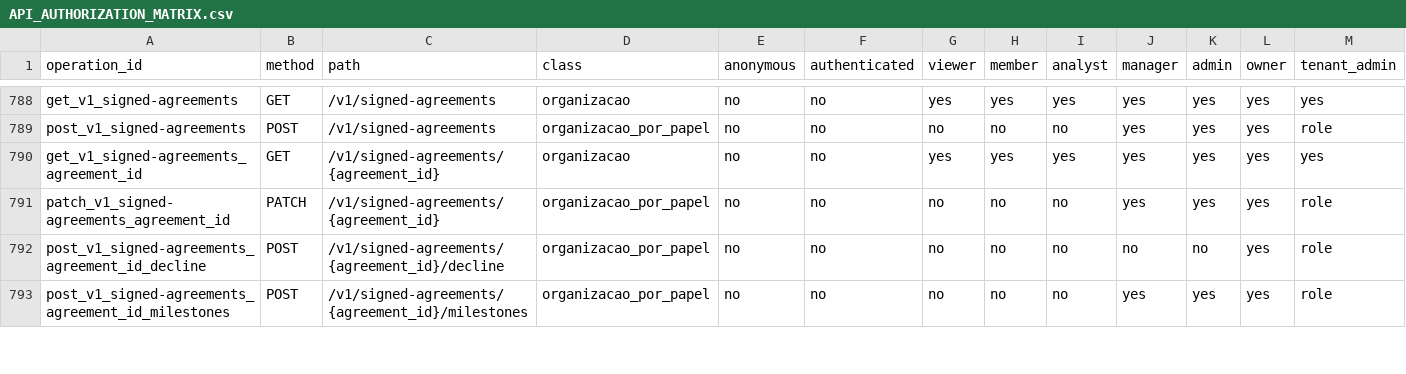
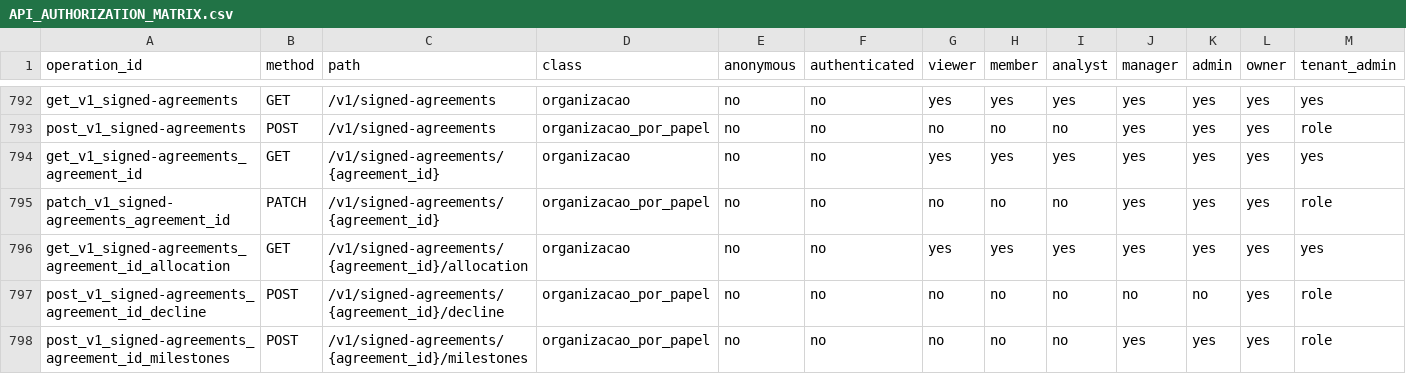
Before and after one commit to jciebres-eng/impactohubsocial, a CSV file: docs/execution/API_AUTHORIZATION_MATRIX.csv, drawn as a sheet; only a part is shown, gaps mark what is left out; rows hold the shown columns only; the diff covers the shown part only; the diff names each change by its address in the sheet, - before the commit and + after, or states it on an @@ line.

```diff
--- a/docs/execution/API_AUTHORIZATION_MATRIX.csv
+++ b/docs/execution/API_AUTHORIZATION_MATRIX.csv
+row 796: get_v1_signed-agreements_agreement_id_allocation | GET | /v1/signed-agreements/{agreement_id}/allocation | organizacao | no | no | yes | yes | yes | yes | yes | yes | yes
```
Also changed, not shown: 5 added rows and 1 edited cell elsewhere in this file, 25 other files.
